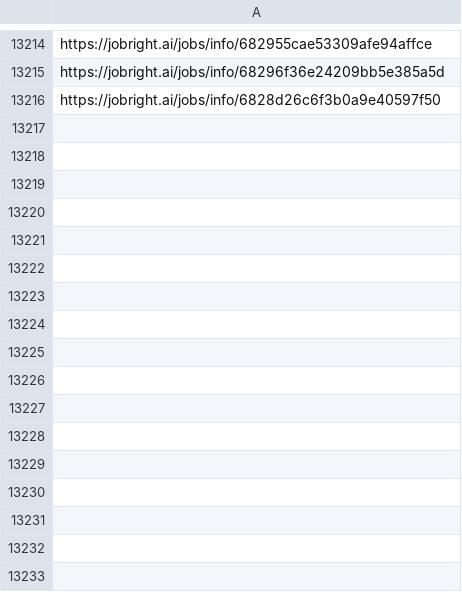
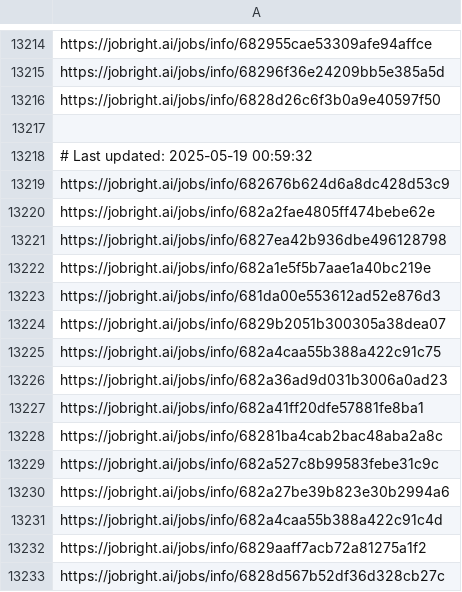
Before and after one commit to Pradeepsingh61/job_DE1, a CSV file: Human_Resources_links.csv, drawn as a sheet; only a part is shown, gaps mark what is left out.

```diff
--- a/Human_Resources_links.csv
+++ b/Human_Resources_links.csv
@@ -13230 +13230,18 @@ https://jobright.ai/jobs/info/68296f36e24209bb5e385a5d
 https://jobright.ai/jobs/info/6828d26c6f3b0a9e40597f50
+
+# Last updated: 2025-05-19 00:59:32
+https://jobright.ai/jobs/info/682676b624d6a8dc428d53c9
+https://jobright.ai/jobs/info/682a2fae4805ff474bebe62e
+https://jobright.ai/jobs/info/6827ea42b936dbe496128798
+https://jobright.ai/jobs/info/682a1e5f5b7aae1a40bc219e
+https://jobright.ai/jobs/info/681da00e553612ad52e876d3
+https://jobright.ai/jobs/info/6829b2051b300305a38dea07
+https://jobright.ai/jobs/info/682a4caa55b388a422c91c75
+https://jobright.ai/jobs/info/682a36ad9d031b3006a0ad23
+https://jobright.ai/jobs/info/682a41ff20dfe57881fe8ba1
+https://jobright.ai/jobs/info/68281ba4cab2bac48aba2a8c
+https://jobright.ai/jobs/info/682a527c8b99583febe31c9c
+https://jobright.ai/jobs/info/682a27be39b823e30b2994a6
+https://jobright.ai/jobs/info/682a4caa55b388a422c91c4d
+https://jobright.ai/jobs/info/6829aaff7acb72a81275a1f2
+https://jobright.ai/jobs/info/6828d567b52df36d328cb27c
```
Also changed, not shown: Accounting_and_Finance.csv, Legal_and_Compliance.csv, 28 other files.
